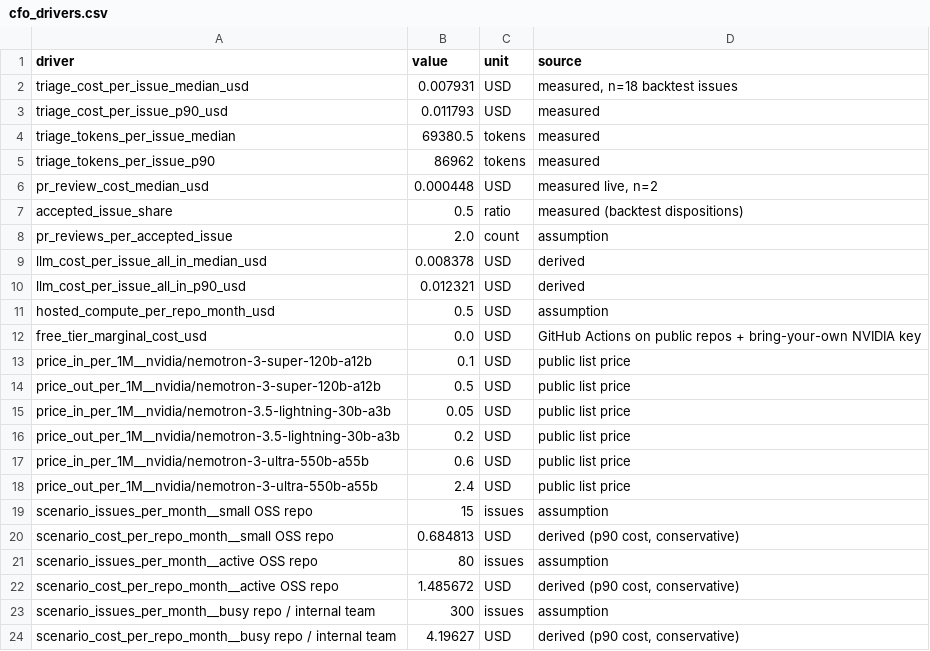
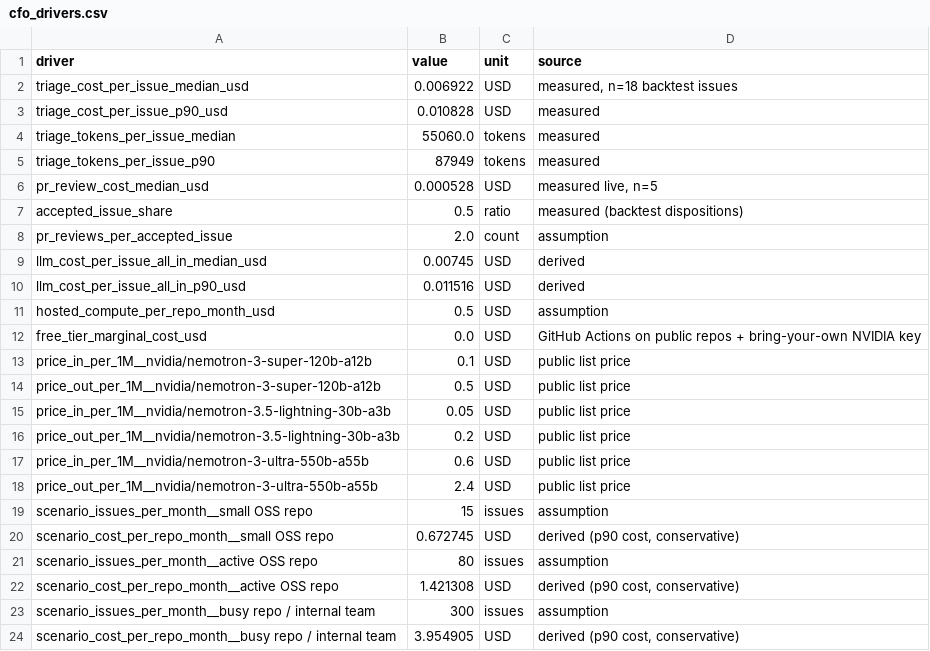
Before and after one commit to Im-Akii/MergeMind, a CSV file: evidence/cfo/cfo_drivers.csv, drawn as a sheet.

```diff
--- a/evidence/cfo/cfo_drivers.csv
+++ b/evidence/cfo/cfo_drivers.csv
@@ -1,11 +1,11 @@
 driver,value,unit,source
-triage_cost_per_issue_median_usd,0.007931,USD,"measured, n=18 backtest issues"
-triage_cost_per_issue_p90_usd,0.011793,USD,measured
-triage_tokens_per_issue_median,69380.5,tokens,measured
-triage_tokens_per_issue_p90,86962,tokens,measured
-pr_review_cost_median_usd,0.000448,USD,"measured live, n=2"
+triage_cost_per_issue_median_usd,0.006922,USD,"measured, n=18 backtest issues"
+triage_cost_per_issue_p90_usd,0.010828,USD,measured
+triage_tokens_per_issue_median,55060.0,tokens,measured
+triage_tokens_per_issue_p90,87949,tokens,measured
+pr_review_cost_median_usd,0.000528,USD,"measured live, n=5"
 accepted_issue_share,0.5,ratio,measured (backtest dispositions)
 pr_reviews_per_accepted_issue,2.0,count,assumption
-llm_cost_per_issue_all_in_median_usd,0.008378,USD,derived
-llm_cost_per_issue_all_in_p90_usd,0.012321,USD,derived
+llm_cost_per_issue_all_in_median_usd,0.00745,USD,derived
+llm_cost_per_issue_all_in_p90_usd,0.011516,USD,derived
 hosted_compute_per_repo_month_usd,0.5,USD,assumption
@@ -19,6 +19,6 @@ price_out_per_1M__nvidia/nemotron-3-ultra-550b-a55b,2.4,USD,public list price
 scenario_issues_per_month__small OSS repo,15,issues,assumption
-scenario_cost_per_repo_month__small OSS repo,0.684813,USD,"derived (p90 cost, conservative)"
+scenario_cost_per_repo_month__small OSS repo,0.672745,USD,"derived (p90 cost, conservative)"
 scenario_issues_per_month__active OSS repo,80,issues,assumption
-scenario_cost_per_repo_month__active OSS repo,1.485672,USD,"derived (p90 cost, conservative)"
+scenario_cost_per_repo_month__active OSS repo,1.421308,USD,"derived (p90 cost, conservative)"
 scenario_issues_per_month__busy repo / internal team,300,issues,assumption
-scenario_cost_per_repo_month__busy repo / internal team,4.19627,USD,"derived (p90 cost, conservative)"
+scenario_cost_per_repo_month__busy repo / internal team,3.954905,USD,"derived (p90 cost, conservative)"
```
Also changed, not shown: 34 other files.
